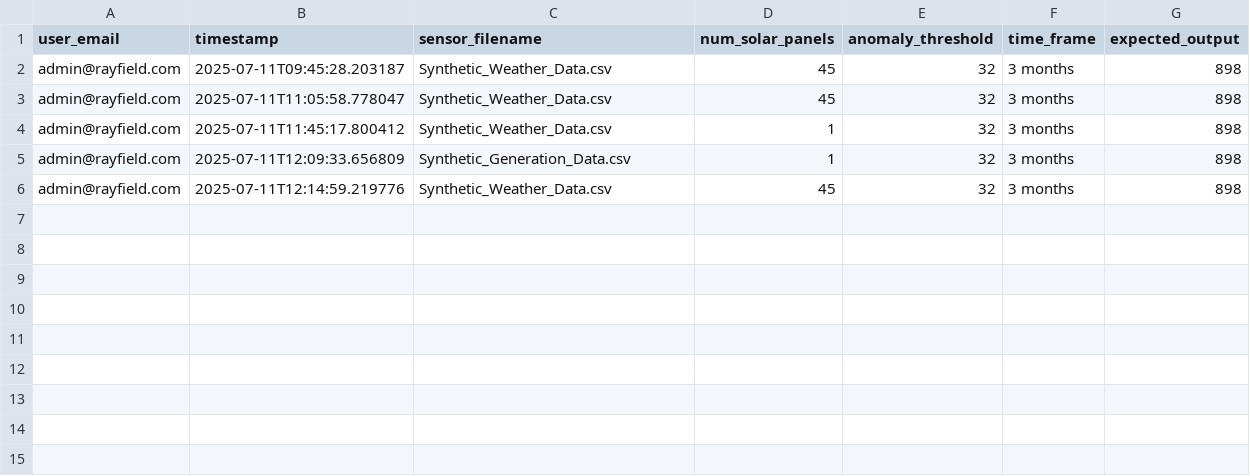
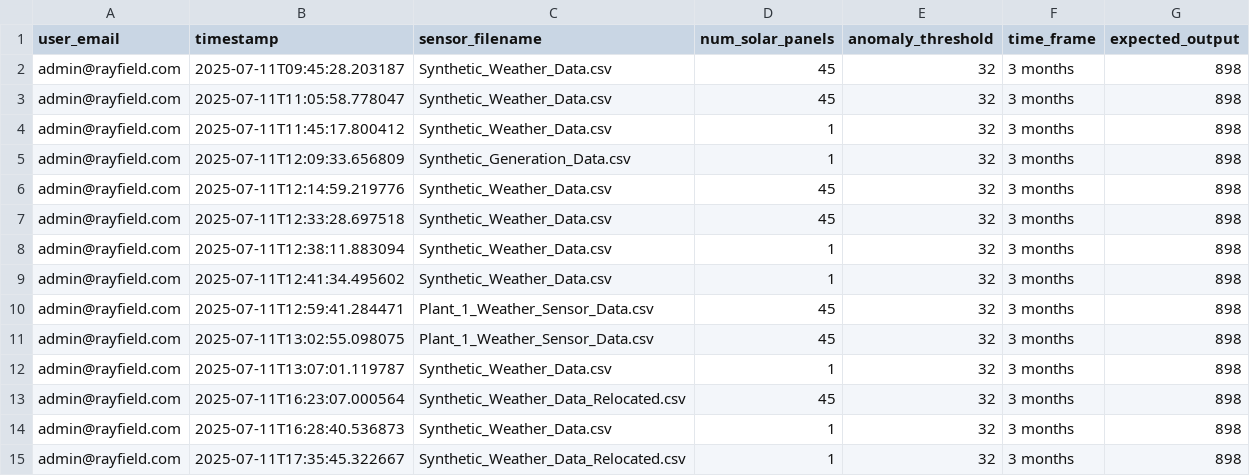
Before and after one commit to Dhruv-mat/Rayfield-Frontend, a CSV file: analysis_parameters.csv, drawn as a sheet.

```diff
--- a/analysis_parameters.csv
+++ b/analysis_parameters.csv
@@ -6 +6,10 @@ admin@rayfield.com,2025-07-11T12:09:33.656809,Synthetic_Generation_Data.csv,1,32
 admin@rayfield.com,2025-07-11T12:14:59.219776,Synthetic_Weather_Data.csv,45,32,3 months,898
+admin@rayfield.com,2025-07-11T12:33:28.697518,Synthetic_Weather_Data.csv,45,32,3 months,898
+admin@rayfield.com,2025-07-11T12:38:11.883094,Synthetic_Weather_Data.csv,1,32,3 months,898
+admin@rayfield.com,2025-07-11T12:41:34.495602,Synthetic_Weather_Data.csv,1,32,3 months,898
+admin@rayfield.com,2025-07-11T12:59:41.284471,Plant_1_Weather_Sensor_Data.csv,45,32,3 months,898
+admin@rayfield.com,2025-07-11T13:02:55.098075,Plant_1_Weather_Sensor_Data.csv,45,32,3 months,898
+admin@rayfield.com,2025-07-11T13:07:01.119787,Synthetic_Weather_Data.csv,1,32,3 months,898
+admin@rayfield.com,2025-07-11T16:23:07.000564,Synthetic_Weather_Data_Relocated.csv,45,32,3 months,898
+admin@rayfield.com,2025-07-11T16:28:40.536873,Synthetic_Weather_Data.csv,1,32,3 months,898
+admin@rayfield.com,2025-07-11T17:35:45.322667,Synthetic_Weather_Data_Relocated.csv,1,32,3 months,898
```
Also changed, not shown: anomalous_power_data.csv, anomalous_weather_data.csv, 17 other files.
